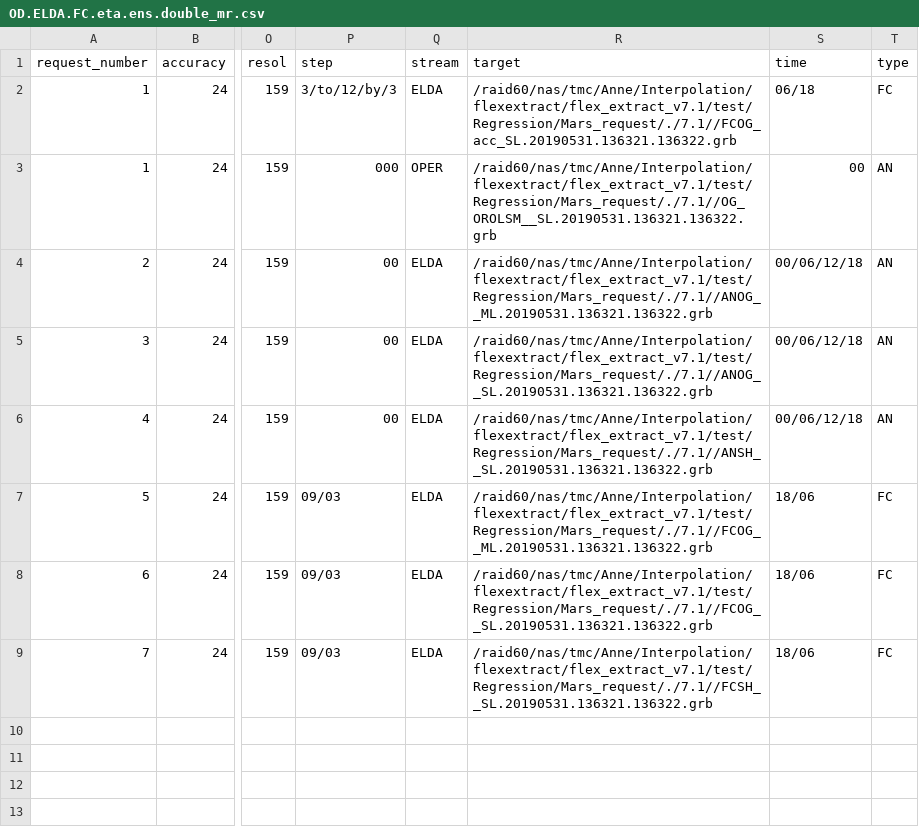
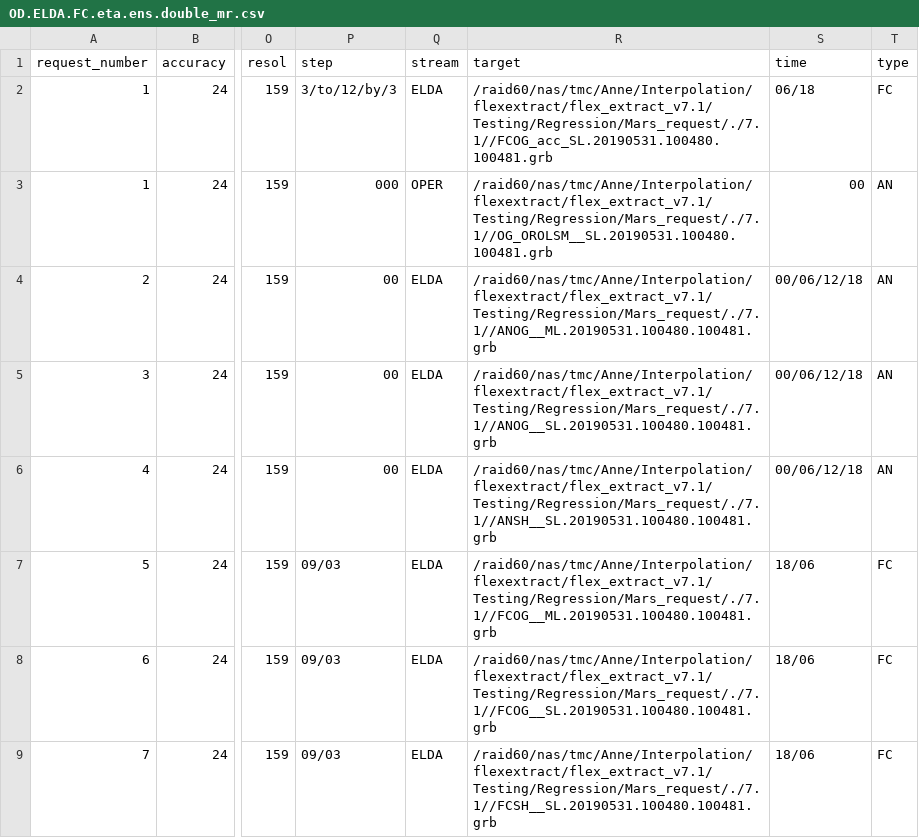
Before and after one commit to 2985578957/flex_extract, a CSV file: Testing/Regression/Mars_request/7.1/OD.ELDA.FC.eta.ens.double_mr.csv, drawn as a sheet; only a part is shown, gaps mark what is left out; the diff names each change by its address in the sheet, - before the commit and + after, or states it on an @@ line.

```diff
--- a/Testing/Regression/Mars_request/7.1/OD.ELDA.FC.eta.ens.double_mr.csv
+++ b/Testing/Regression/Mars_request/7.1/OD.ELDA.FC.eta.ens.double_mr.csv
-R2 (target): /raid60/nas/tmc/Anne/Interpolation/flexextract/flex_extract_v7.1/test/Regression/Mars_request/./7.1//FCOG_acc_SL.20190531.136321.136322.grb
+R2 (target): /raid60/nas/tmc/Anne/Interpolation/flexextract/flex_extract_v7.1/Testing/Regression/Mars_request/./7.1//FCOG_acc_SL.20190531.100480.100481.grb
-R3 (target): /raid60/nas/tmc/Anne/Interpolation/flexextract/flex_extract_v7.1/test/Regression/Mars_request/./7.1//OG_OROLSM__SL.20190531.136321.136322.grb
+R3 (target): /raid60/nas/tmc/Anne/Interpolation/flexextract/flex_extract_v7.1/Testing/Regression/Mars_request/./7.1//OG_OROLSM__SL.20190531.100480.100481.grb
-R4 (target): /raid60/nas/tmc/Anne/Interpolation/flexextract/flex_extract_v7.1/test/Regression/Mars_request/./7.1//ANOG__ML.20190531.136321.136322.grb
+R4 (target): /raid60/nas/tmc/Anne/Interpolation/flexextract/flex_extract_v7.1/Testing/Regression/Mars_request/./7.1//ANOG__ML.20190531.100480.100481.grb
-R5 (target): /raid60/nas/tmc/Anne/Interpolation/flexextract/flex_extract_v7.1/test/Regression/Mars_request/./7.1//ANOG__SL.20190531.136321.136322.grb
+R5 (target): /raid60/nas/tmc/Anne/Interpolation/flexextract/flex_extract_v7.1/Testing/Regression/Mars_request/./7.1//ANOG__SL.20190531.100480.100481.grb
-R6 (target): /raid60/nas/tmc/Anne/Interpolation/flexextract/flex_extract_v7.1/test/Regression/Mars_request/./7.1//ANSH__SL.20190531.136321.136322.grb
+R6 (target): /raid60/nas/tmc/Anne/Interpolation/flexextract/flex_extract_v7.1/Testing/Regression/Mars_request/./7.1//ANSH__SL.20190531.100480.100481.grb
-R7 (target): /raid60/nas/tmc/Anne/Interpolation/flexextract/flex_extract_v7.1/test/Regression/Mars_request/./7.1//FCOG__ML.20190531.136321.136322.grb
+R7 (target): /raid60/nas/tmc/Anne/Interpolation/flexextract/flex_extract_v7.1/Testing/Regression/Mars_request/./7.1//FCOG__ML.20190531.100480.100481.grb
-R8 (target): /raid60/nas/tmc/Anne/Interpolation/flexextract/flex_extract_v7.1/test/Regression/Mars_request/./7.1//FCOG__SL.20190531.136321.136322.grb
+R8 (target): /raid60/nas/tmc/Anne/Interpolation/flexextract/flex_extract_v7.1/Testing/Regression/Mars_request/./7.1//FCOG__SL.20190531.100480.100481.grb
-R9 (target): /raid60/nas/tmc/Anne/Interpolation/flexextract/flex_extract_v7.1/test/Regression/Mars_request/./7.1//FCSH__SL.20190531.136321.136322.grb
+R9 (target): /raid60/nas/tmc/Anne/Interpolation/flexextract/flex_extract_v7.1/Testing/Regression/Mars_request/./7.1//FCSH__SL.20190531.100480.100481.grb
```
Also changed, not shown: Testing/Regression/Mars_request/7.1/EI_mr.csv, Testing/Regression/Mars_request/7.1/OD.OPER.4V.operational_mr.csv, 55 other files.
